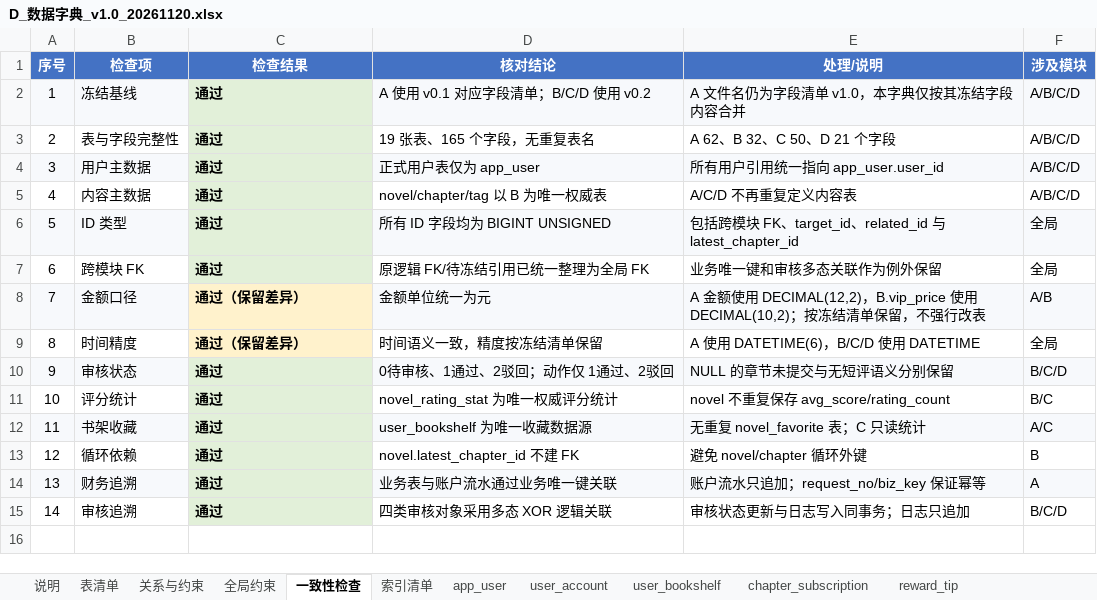
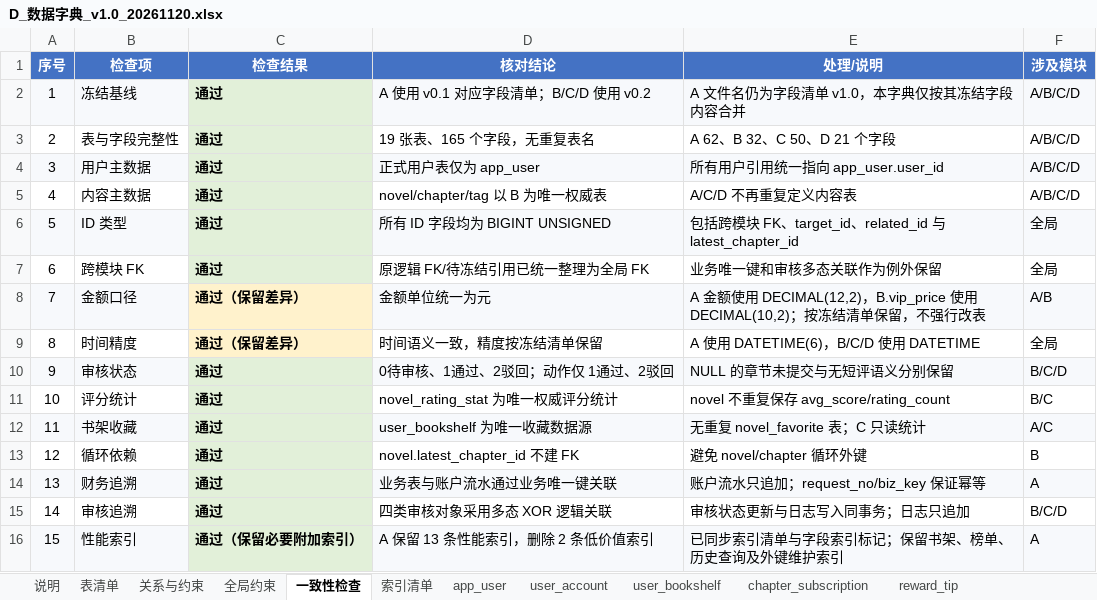
Before and after one commit to eeeee610/network-literature-platform, an Excel workbook: docs/current/D_数据字典_v1.0_20261120.xlsx, sheet 一致性检查, drawn as a sheet; values as stored, in another font and other column widths than the file's, no borders; charts and pictures not drawn; the diff names each change by its address in the sheet, - before the commit and + after, or states it on an @@ line.

```diff
--- a/docs/current/D_数据字典_v1.0_20261120.xlsx (sheet 一致性检查)
+++ b/docs/current/D_数据字典_v1.0_20261120.xlsx (sheet 一致性检查)
+row 16: 15 | 性能索引 | 通过（保留必要附加索引） | A 保留 13 条性能索引，删除 2 条低价值索引 | 已同步索引清单与字段索引标记；保留书架、榜单、历史查询及外键维护索引 | A
```
Also changed, not shown: sheet 索引清单, sheet account_transaction, sheet user_bookshelf, sheet chapter_subscription, sheet reward_tip, 3 other files.
